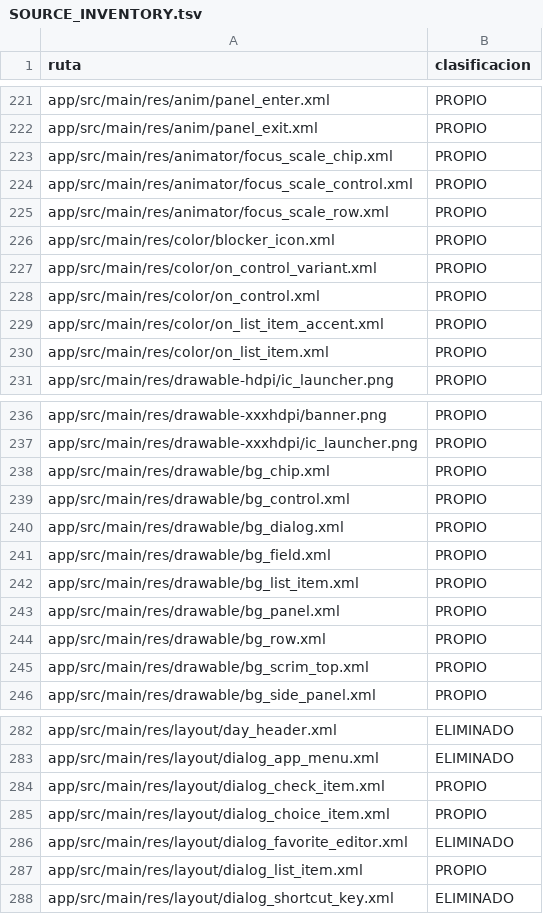
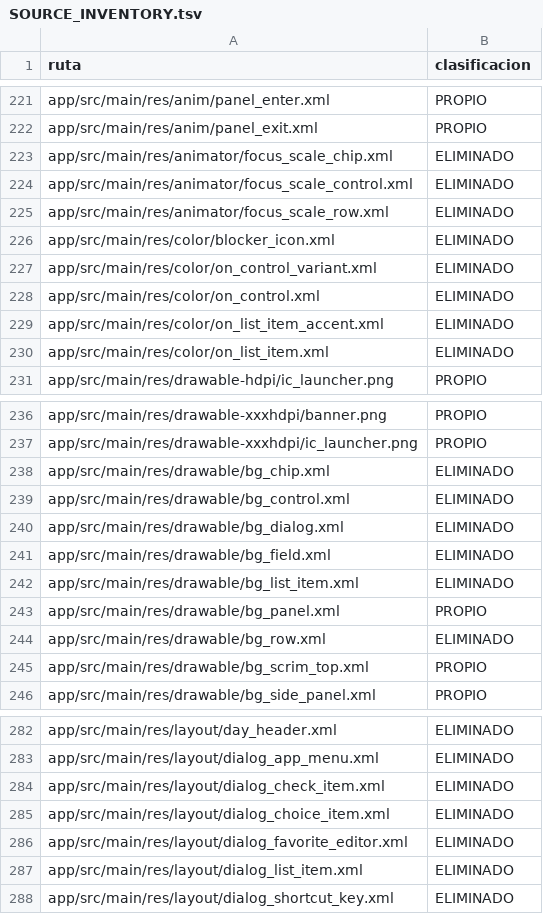
Before and after one commit to ReinierTutoriales/VireoLumaTV-browser, a TSV file: docs/audit/SOURCE_INVENTORY.tsv, drawn as a sheet; only a part is shown, gaps mark what is left out; the diff covers the shown part only.

```diff
--- a/docs/audit/SOURCE_INVENTORY.tsv
+++ b/docs/audit/SOURCE_INVENTORY.tsv
@@ -222,10 +222,10 @@ app/src/main/res/anim/panel_enter.xml	PROPIO
 app/src/main/res/anim/panel_exit.xml	PROPIO
-app/src/main/res/animator/focus_scale_chip.xml	PROPIO
-app/src/main/res/animator/focus_scale_control.xml	PROPIO
-app/src/main/res/animator/focus_scale_row.xml	PROPIO
-app/src/main/res/color/blocker_icon.xml	PROPIO
-app/src/main/res/color/on_control_variant.xml	PROPIO
-app/src/main/res/color/on_control.xml	PROPIO
-app/src/main/res/color/on_list_item_accent.xml	PROPIO
-app/src/main/res/color/on_list_item.xml	PROPIO
+app/src/main/res/animator/focus_scale_chip.xml	ELIMINADO
+app/src/main/res/animator/focus_scale_control.xml	ELIMINADO
+app/src/main/res/animator/focus_scale_row.xml	ELIMINADO
+app/src/main/res/color/blocker_icon.xml	ELIMINADO
+app/src/main/res/color/on_control_variant.xml	ELIMINADO
+app/src/main/res/color/on_control.xml	ELIMINADO
+app/src/main/res/color/on_list_item_accent.xml	ELIMINADO
+app/src/main/res/color/on_list_item.xml	ELIMINADO
 app/src/main/res/drawable-hdpi/ic_launcher.png	PROPIO
@@ -237,9 +237,9 @@ app/src/main/res/drawable-xxxhdpi/banner.png	PROPIO
 app/src/main/res/drawable-xxxhdpi/ic_launcher.png	PROPIO
-app/src/main/res/drawable/bg_chip.xml	PROPIO
-app/src/main/res/drawable/bg_control.xml	PROPIO
-app/src/main/res/drawable/bg_dialog.xml	PROPIO
-app/src/main/res/drawable/bg_field.xml	PROPIO
-app/src/main/res/drawable/bg_list_item.xml	PROPIO
+app/src/main/res/drawable/bg_chip.xml	ELIMINADO
+app/src/main/res/drawable/bg_control.xml	ELIMINADO
+app/src/main/res/drawable/bg_dialog.xml	ELIMINADO
+app/src/main/res/drawable/bg_field.xml	ELIMINADO
+app/src/main/res/drawable/bg_list_item.xml	ELIMINADO
 app/src/main/res/drawable/bg_panel.xml	PROPIO
-app/src/main/res/drawable/bg_row.xml	PROPIO
+app/src/main/res/drawable/bg_row.xml	ELIMINADO
 app/src/main/res/drawable/bg_scrim_top.xml	PROPIO
@@ -283,6 +283,6 @@ app/src/main/res/layout/day_header.xml	ELIMINADO
 app/src/main/res/layout/dialog_app_menu.xml	ELIMINADO
-app/src/main/res/layout/dialog_check_item.xml	PROPIO
-app/src/main/res/layout/dialog_choice_item.xml	PROPIO
+app/src/main/res/layout/dialog_check_item.xml	ELIMINADO
+app/src/main/res/layout/dialog_choice_item.xml	ELIMINADO
 app/src/main/res/layout/dialog_favorite_editor.xml	ELIMINADO
-app/src/main/res/layout/dialog_list_item.xml	PROPIO
+app/src/main/res/layout/dialog_list_item.xml	ELIMINADO
 app/src/main/res/layout/dialog_shortcut_key.xml	ELIMINADO
```
Also changed, not shown: 1 edited cell elsewhere in this file, 47 other files.
